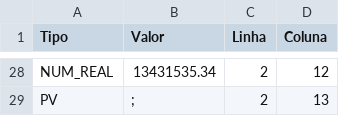
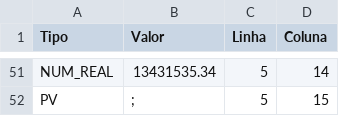
Before and after one commit to Erik-martins99/Compilador_v2, a CSV file: output_lexico.csv, drawn as a sheet; only a part is shown, gaps mark what is left out; addresses are those after the commit; the diff covers the shown part only; the diff names each change by its address in the sheet, - before the commit and + after, or states it on an @@ line.

```diff
--- a/output_lexico.csv
+++ b/output_lexico.csv
-C51:C52 (Linha): 2
+C51:C52 (Linha): 5
-D51 (Coluna): 12
+D51 (Coluna): 14
-D52 (Coluna): 13
+D52 (Coluna): 15
```
Also changed, not shown: 26 added rows, 3 removed rows and 11 edited cells elsewhere in this file, 2 other files.
